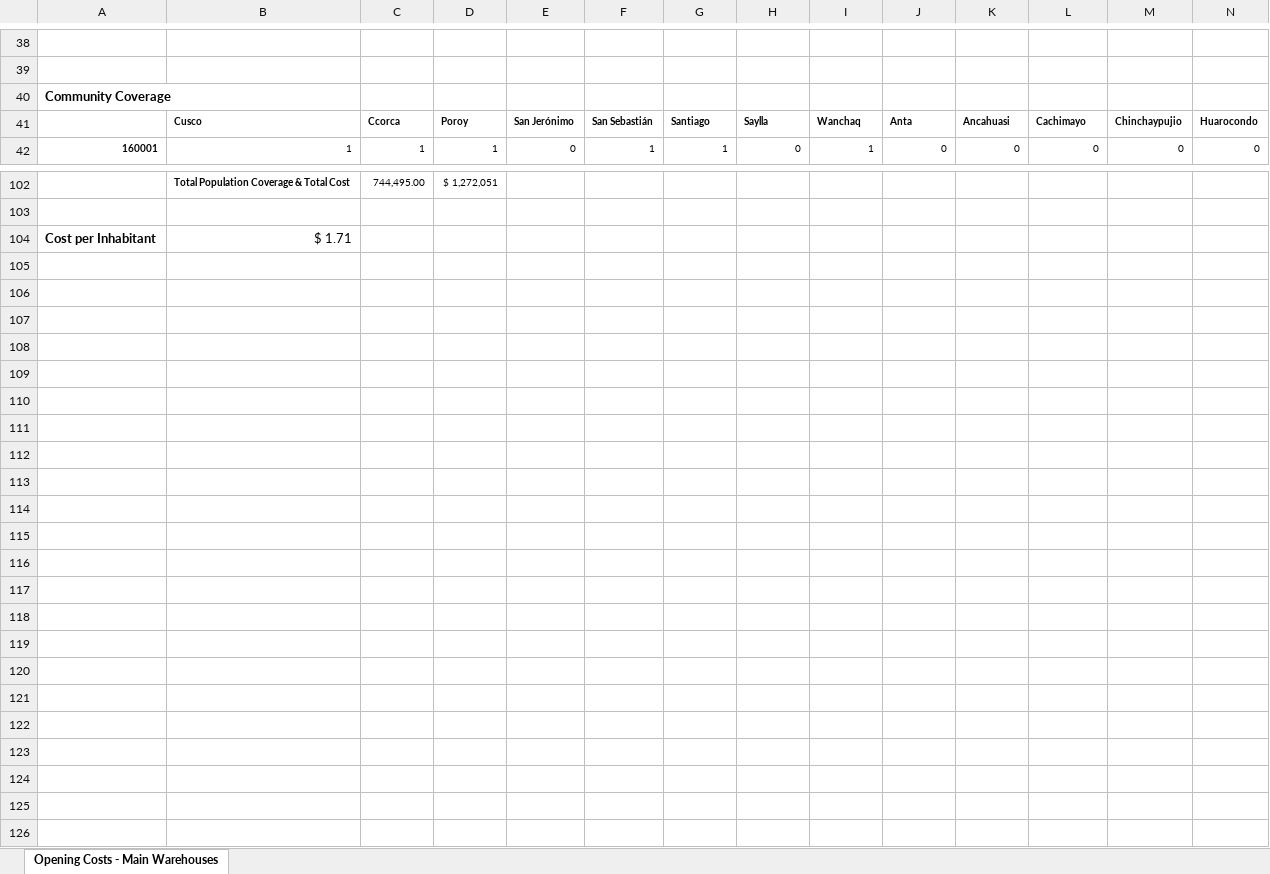
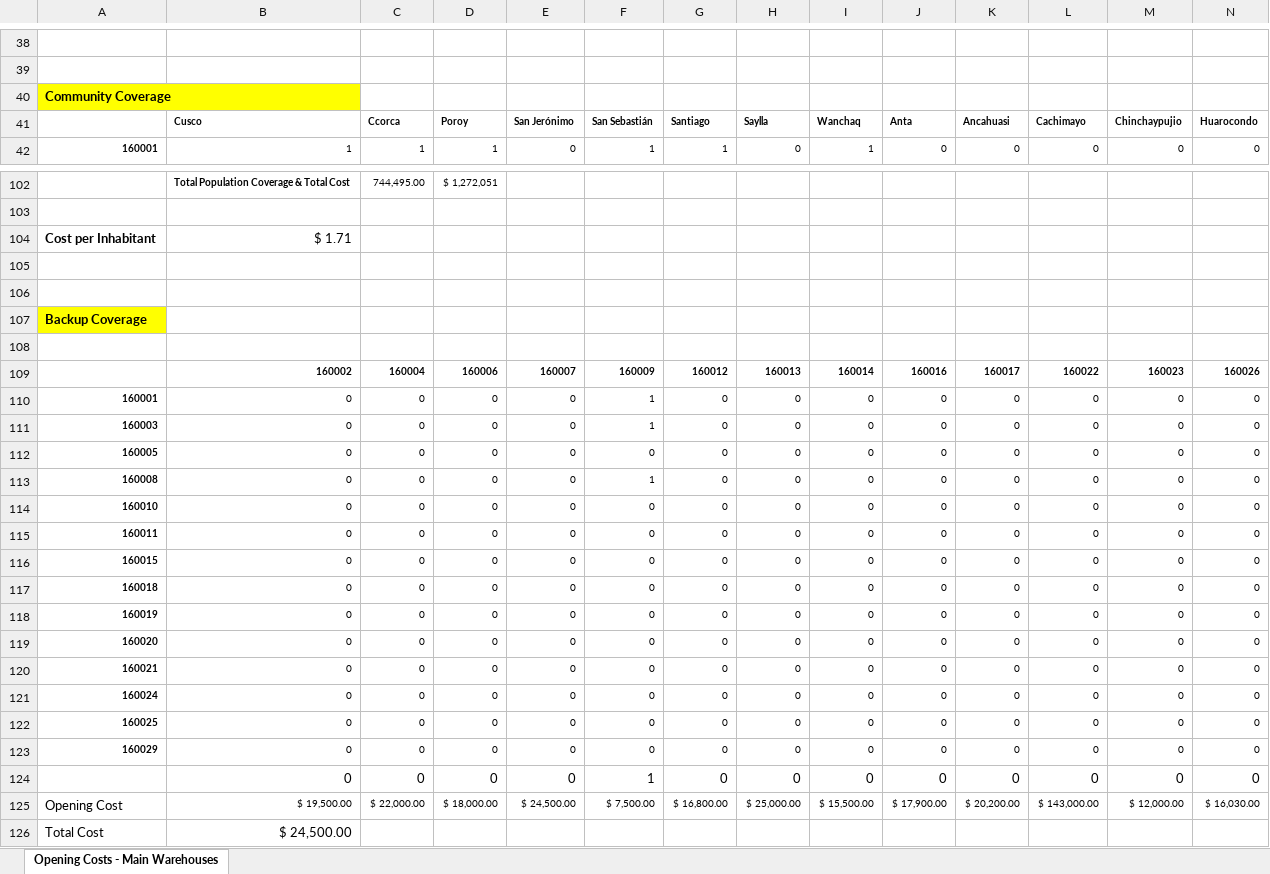
Before and after one commit to enzovillafuerte/Disaster-Modeling-Resilience, an Excel workbook: data_quality_check/final_cost_calculation.xlsx, sheet Opening Costs - Main Warehouses, drawn as a sheet; only a part is shown, gaps mark what is left out; values as stored, in another font and other column widths than the file's, no borders; rows hold the shown columns only; the diff names each change by its address in the sheet, - before the commit and + after, or states it on an @@ line.

Commit message:
Updated xlsx

```diff
--- a/data_quality_check/final_cost_calculation.xlsx (sheet Opening Costs - Main Warehouses)
+++ b/data_quality_check/final_cost_calculation.xlsx (sheet Opening Costs - Main Warehouses)
-A40 fill: none
+A40 fill: #FFFF00
+row 105: (empty)
+row 106: (empty)
+row 107: Backup Coverage
+row 108: (empty)
+row 109:  | 160002 | 160004 | 160006 | 160007 | 160009 | 160012 | 160013 | 160014 | 160016 | 160017 | 160022 | 160023 | 160026
+row 110: 160001 | 0 | 0 | 0 | 0 | 1 | 0 | 0 | 0 | 0 | 0 | 0 | 0 | 0
+row 111: 160003 | 0 | 0 | 0 | 0 | 1 | 0 | 0 | 0 | 0 | 0 | 0 | 0 | 0
+row 112: 160005 | 0 | 0 | 0 | 0 | 0 | 0 | 0 | 0 | 0 | 0 | 0 | 0 | 0
+row 113: 160008 | 0 | 0 | 0 | 0 | 1 | 0 | 0 | 0 | 0 | 0 | 0 | 0 | 0
+row 114: 160010 | 0 | 0 | 0 | 0 | 0 | 0 | 0 | 0 | 0 | 0 | 0 | 0 | 0
+row 115: 160011 | 0 | 0 | 0 | 0 | 0 | 0 | 0 | 0 | 0 | 0 | 0 | 0 | 0
+row 116: 160015 | 0 | 0 | 0 | 0 | 0 | 0 | 0 | 0 | 0 | 0 | 0 | 0 | 0
+row 117: 160018 | 0 | 0 | 0 | 0 | 0 | 0 | 0 | 0 | 0 | 0 | 0 | 0 | 0
+row 118: 160019 | 0 | 0 | 0 | 0 | 0 | 0 | 0 | 0 | 0 | 0 | 0 | 0 | 0
+row 119: 160020 | 0 | 0 | 0 | 0 | 0 | 0 | 0 | 0 | 0 | 0 | 0 | 0 | 0
+row 120: 160021 | 0 | 0 | 0 | 0 | 0 | 0 | 0 | 0 | 0 | 0 | 0 | 0 | 0
+row 121: 160024 | 0 | 0 | 0 | 0 | 0 | 0 | 0 | 0 | 0 | 0 | 0 | 0 | 0
+row 122: 160025 | 0 | 0 | 0 | 0 | 0 | 0 | 0 | 0 | 0 | 0 | 0 | 0 | 0
+row 123: 160029 | 0 | 0 | 0 | 0 | 0 | 0 | 0 | 0 | 0 | 0 | 0 | 0 | 0
+row 124:  | 0 | 0 | 0 | 0 | 1 | 0 | 0 | 0 | 0 | 0 | 0 | 0 | 0
+row 125: Opening Cost | $ 19,500.00 | $ 22,000.00 | $ 18,000.00 | $ 24,500.00 | $ 7,500.00 | $ 16,800.00 | $ 25,000.00 | $ 15,500.00 | $ 17,900.00 | $ 20,200.00 | $ 143,000.00 | $ 12,000.00 | $ 16,030.00
+row 126: Total Cost | $ 24,500.00
```
Also changed, not shown: 1 other file.
